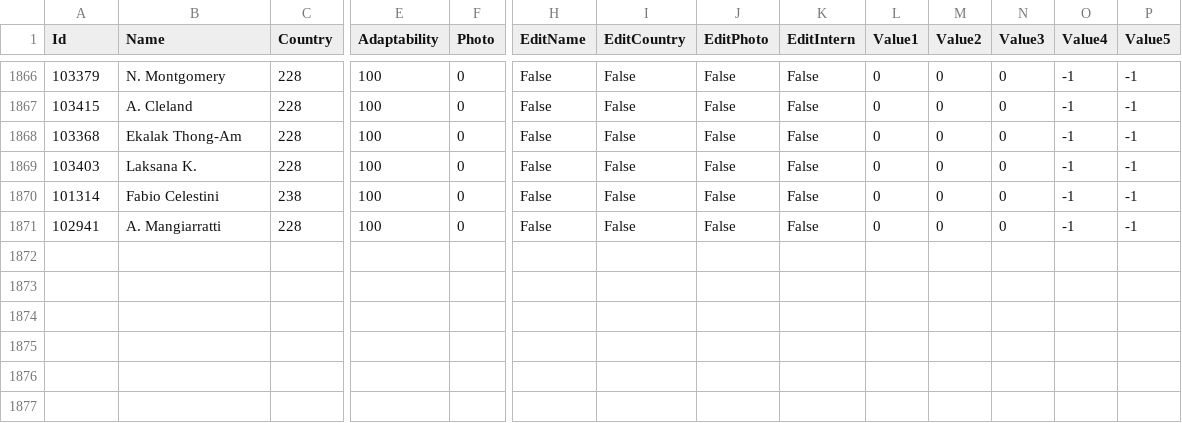
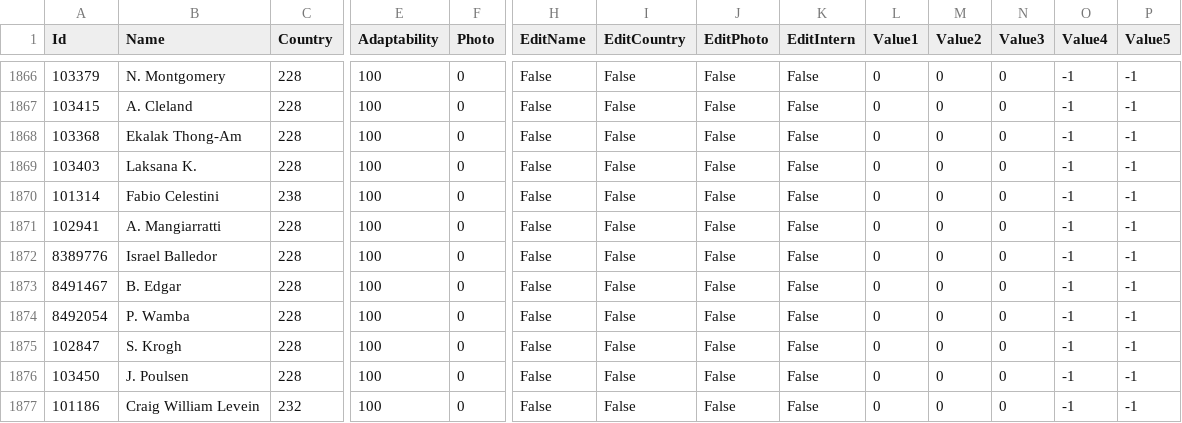
Before and after one commit to mohamedamrnady/PES-Master-CompsAndTeam-Grabber, a CSV file: Input/Coaches - PES 2021 - Bin.csv, drawn as a sheet; only a part is shown, gaps mark what is left out; rows hold the shown columns only; the diff names each change by its address in the sheet, - before the commit and + after, or states it on an @@ line.

```diff
--- a/Input/Coaches - PES 2021 - Bin.csv
+++ b/Input/Coaches - PES 2021 - Bin.csv
+row 1872: 8389776 | Israel Balledor | 228 | 100 | 0 | False | False | False | False | 0 | 0 | 0 | -1 | -1
+row 1873: 8491467 | B. Edgar | 228 | 100 | 0 | False | False | False | False | 0 | 0 | 0 | -1 | -1
+row 1874: 8492054 | P. Wamba | 228 | 100 | 0 | False | False | False | False | 0 | 0 | 0 | -1 | -1
+row 1875: 102847 | S. Krogh | 228 | 100 | 0 | False | False | False | False | 0 | 0 | 0 | -1 | -1
+row 1876: 103450 | J. Poulsen | 228 | 100 | 0 | False | False | False | False | 0 | 0 | 0 | -1 | -1
+row 1877: 101186 | Craig William Levein | 232 | 100 | 0 | False | False | False | False | 0 | 0 | 0 | -1 | -1
```
